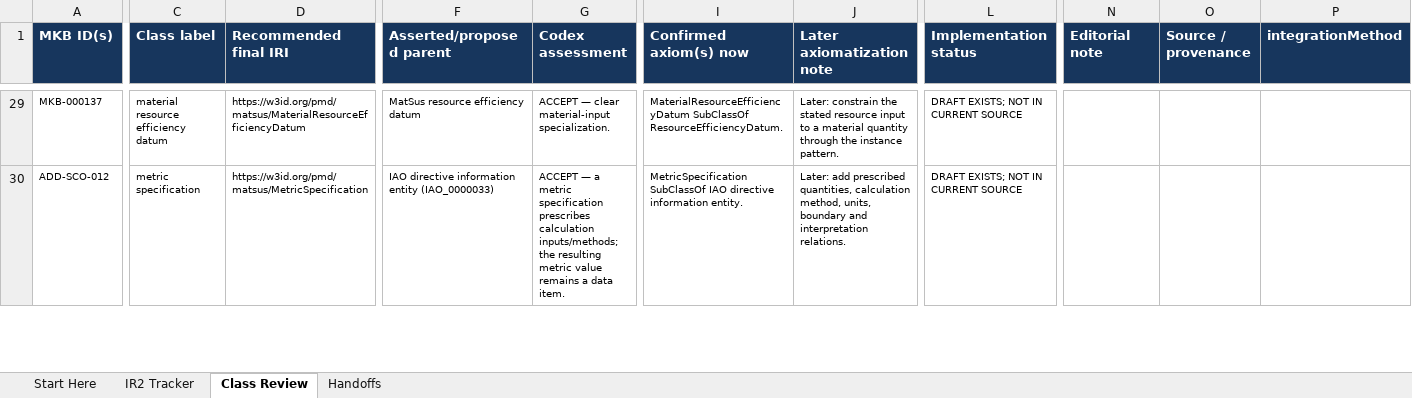
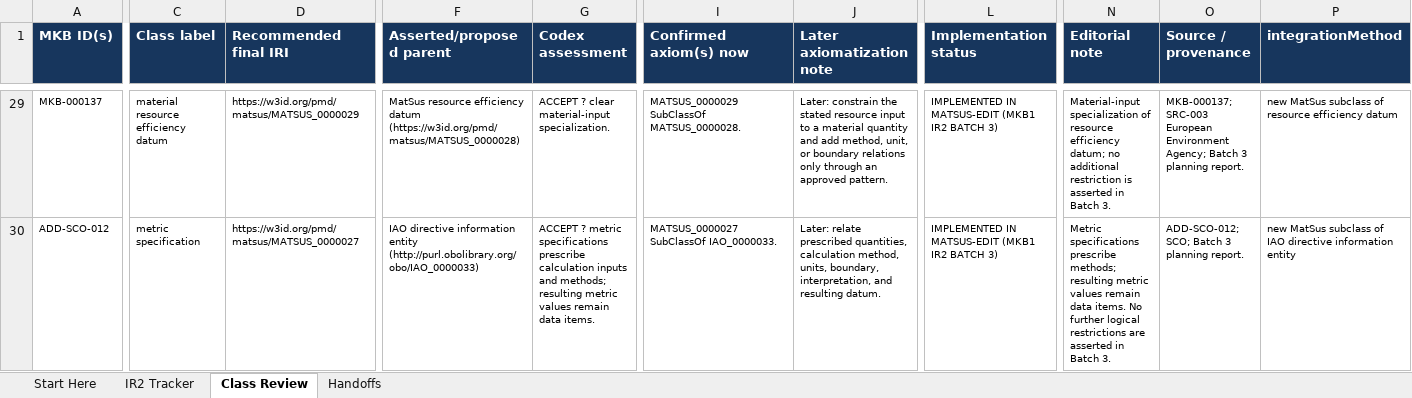
Before and after one commit to materialdigital/material-sustainability-application-ontology, an Excel workbook: audit/mkb1-ontology-reuse-alignment/MKB1_IR2_Implementation_Tracker_2026-08-31 (2)_working implementation.xlsx, sheet Class Review, drawn as a sheet; only a part is shown, gaps mark what is left out; values as stored, in another font and other column widths than the file's, no borders; conditional formats and table styles not drawn; the diff covers the shown part only; the diff names each change by its address in the sheet, - before the commit and + after, or states it on an @@ line.

Commit message:
Implement MKB1 IR2 Batch 3 non-waste classes

```diff
--- a/audit/mkb1-ontology-reuse-alignment/MKB1_IR2_Implementation_Tracker_2026-08-31 (2)_working implementation.xlsx (sheet Class Review)
+++ b/audit/mkb1-ontology-reuse-alignment/MKB1_IR2_Implementation_Tracker_2026-08-31 (2)_working implementation.xlsx (sheet Class Review)
-D29 (Recommended final IRI): https://w3id.org/pmd/matsus/MaterialResourceEfficiencyDatum
+D29 (Recommended final IRI): https://w3id.org/pmd/matsus/MATSUS_0000029
-F29 (Asserted/proposed parent): …efficiency datum
+F29 (Asserted/proposed parent): …efficiency datum (https://w3id.org/pmd/matsus/MATSUS_0000028)
-G29 (Codex assessment): ACCEPT — clear material-input specialization.
+G29 (Codex assessment): ACCEPT ? clear material-input specialization.
-I29 (Confirmed axiom(s) now): MaterialResourceEfficiencyDatum SubClassOf ResourceEfficiencyDatum.
+I29 (Confirmed axiom(s) now): MATSUS_0000029 SubClassOf MATSUS_0000028.
-J29 (Later axiomatization note): …material quantity through the instance pattern.
+J29 (Later axiomatization note): …material quantity and add method, unit, or boundary relations only through an approved pattern.
-L29:L30 (Implementation status): DRAFT EXISTS; NOT IN CURRENT SOURCE
+L29:L30 (Implementation status): IMPLEMENTED IN MATSUS-EDIT (MKB1 IR2 BATCH 3)
-N29 (Editorial note): (empty)
+N29 (Editorial note): Material-input specialization of resource efficiency datum; no additional restriction is asserted in Batch 3.
-O29 (Source / provenance): (empty)
+O29 (Source / provenance): MKB-000137; SRC-003 European Environment Agency; Batch 3 planning report.
-P29 (integrationMethod): (empty)
+P29 (integrationMethod): new MatSus subclass of resource efficiency datum
-D30 (Recommended final IRI): https://w3id.org/pmd/matsus/MetricSpecification
+D30 (Recommended final IRI): https://w3id.org/pmd/matsus/MATSUS_0000027
-F30 (Asserted/proposed parent): …information entity (IAO_0000033)
+F30 (Asserted/proposed parent): …information entity (http://purl.obolibrary.org/obo/IAO_0000033)
-G30 (Codex assessment): ACCEPT — a metric specification prescribes calculation inputs/methods; the resulting metric value remains a data item.
+G30 (Codex assessment): ACCEPT ? metric specifications prescribe calculation inputs and methods; resulting metric values remain data items.
-I30 (Confirmed axiom(s) now): MetricSpecification SubClassOf IAO directive information entity.
+I30 (Confirmed axiom(s) now): MATSUS_0000027 SubClassOf IAO_0000033.
-J30 (Later axiomatization note): Later: add prescribed quantities, calculation method, units, boundary and interpretation relations.
+J30 (Later axiomatization note): Later: relate prescribed quantities, calculation method, units, boundary, interpretation, and resulting datum.
-N30 (Editorial note): (empty)
+N30 (Editorial note): Metric specifications prescribe methods; resulting metric values remain data items. No further logical restrictions are asserted in Batch 3.
-O30 (Source / provenance): (empty)
+O30 (Source / provenance): ADD-SCO-012; SCO; Batch 3 planning report.
-P30 (integrationMethod): (empty)
+P30 (integrationMethod): new MatSus subclass of IAO directive information entity
```
Also changed, not shown: 3 added rows, 2 removed rows and 107 edited cells elsewhere in this sheet, sheet IR2 Tracker, sheet Start Here, 3 other files.
